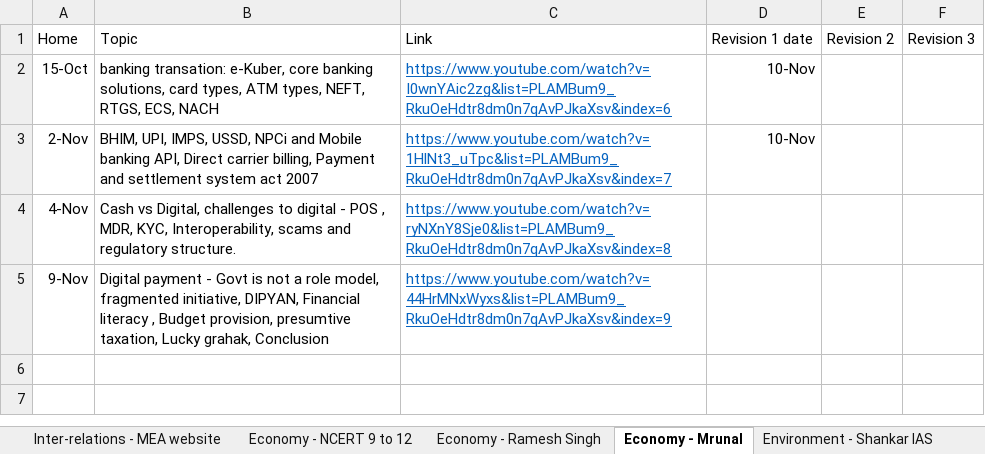
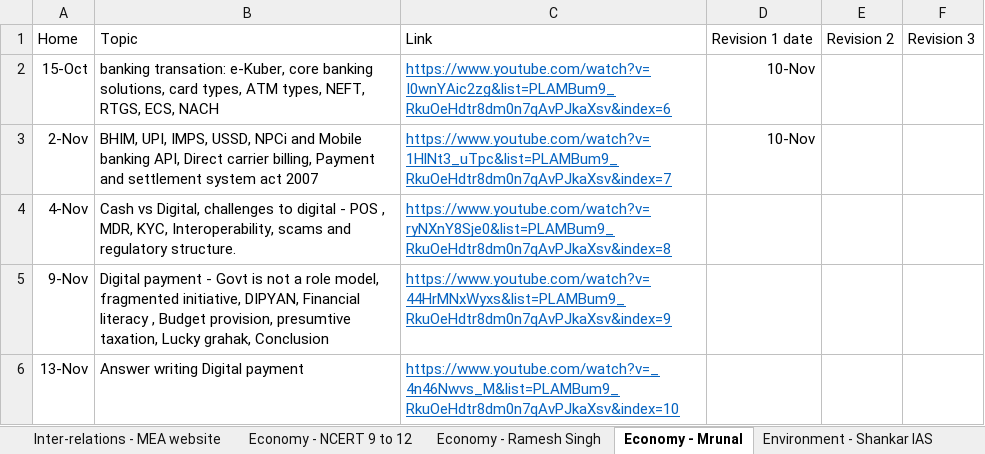
Before and after one commit to dipak004/Hello-word, an Excel workbook: SubjectWise.xlsx, sheet Economy - Mrunal, drawn as a sheet; values as stored, in another font and other column widths than the file's, no borders; table styles not drawn; the diff names each change by its address in the sheet, - before the commit and + after, or states it on an @@ line.

```diff
--- a/SubjectWise.xlsx (sheet Economy - Mrunal)
+++ b/SubjectWise.xlsx (sheet Economy - Mrunal)
+row 6: 13-Nov | Answer writing Digital payment | https://www.youtube.com/watch?v=_4n46Nwvs_M&list=PLAMBum9_RkuOeHdtr8dm0n7qAvPJkaXsv&index=10
```
Also changed, not shown: sheet AncientHistory, sheet Geo- Mrunal, sheet Daily Hindu, sheet Polity- laxmi, sheet Home, sheet Quora, other sheet tabs, 11 other files.
